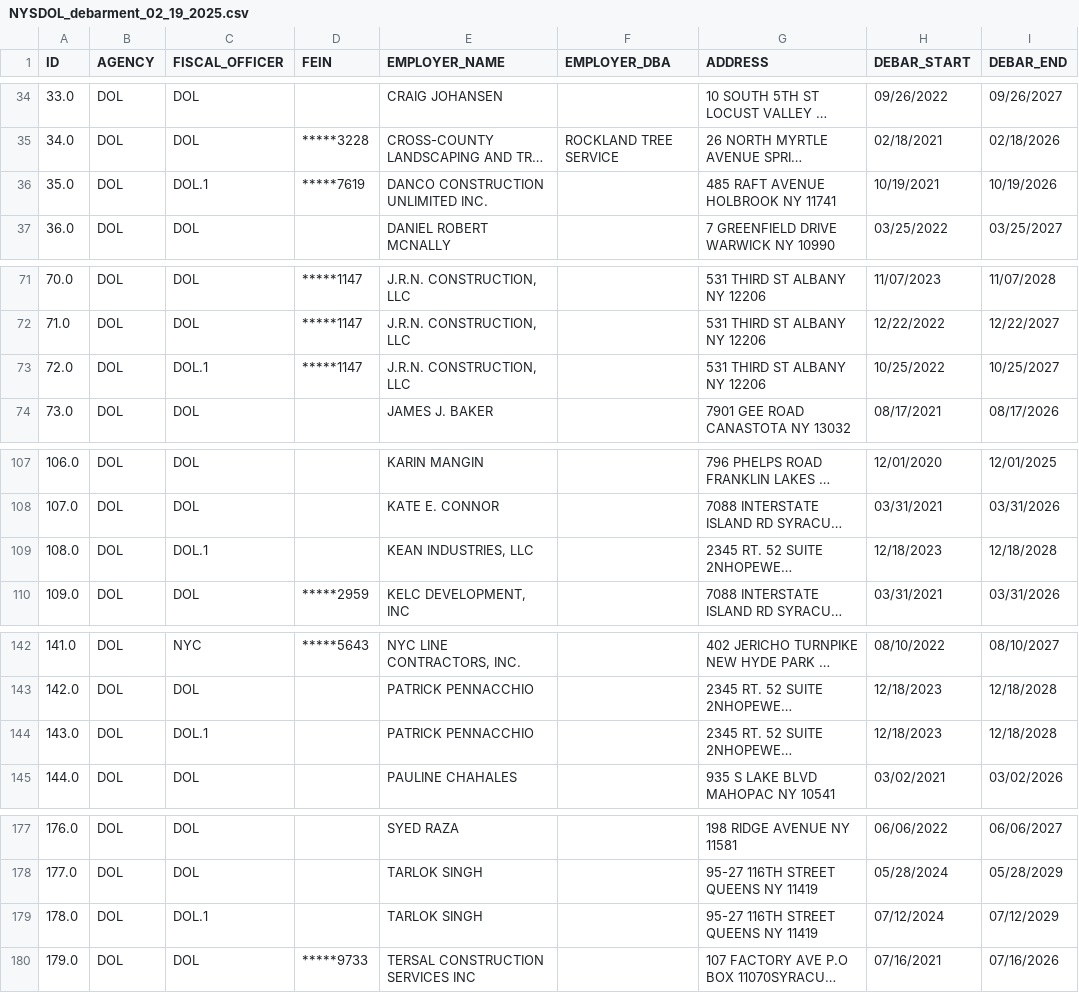
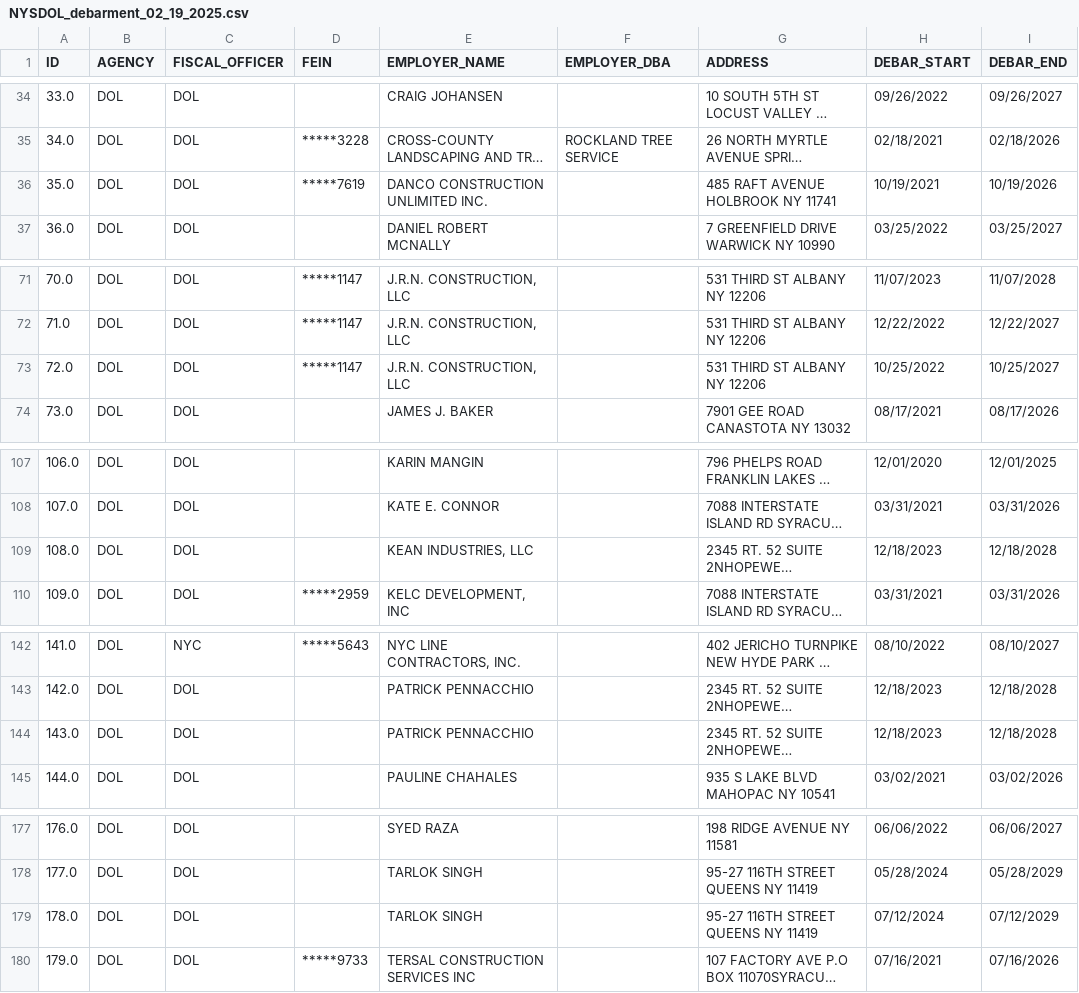
Before and after one commit to allieferas/nyffc-plab, a CSV file: data/processed/NYSDOL_debarment_02_19_2025.csv, drawn as a sheet; only a part is shown, gaps mark what is left out; long unchanged cells end in …; the diff names each change by its address in the sheet, - before the commit and + after, or states it on an @@ line.

```diff
--- a/data/processed/NYSDOL_debarment_02_19_2025.csv
+++ b/data/processed/NYSDOL_debarment_02_19_2025.csv
-C36 (FISCAL_OFFICER): DOL.1
+C36 (FISCAL_OFFICER): DOL
-C73 (FISCAL_OFFICER): DOL.1
+C73 (FISCAL_OFFICER): DOL
-C109 (FISCAL_OFFICER): DOL.1
+C109 (FISCAL_OFFICER): DOL
-C144 (FISCAL_OFFICER): DOL.1
+C144 (FISCAL_OFFICER): DOL
-C179 (FISCAL_OFFICER): DOL.1
+C179 (FISCAL_OFFICER): DOL
```
Also changed, not shown: 1 other file.
